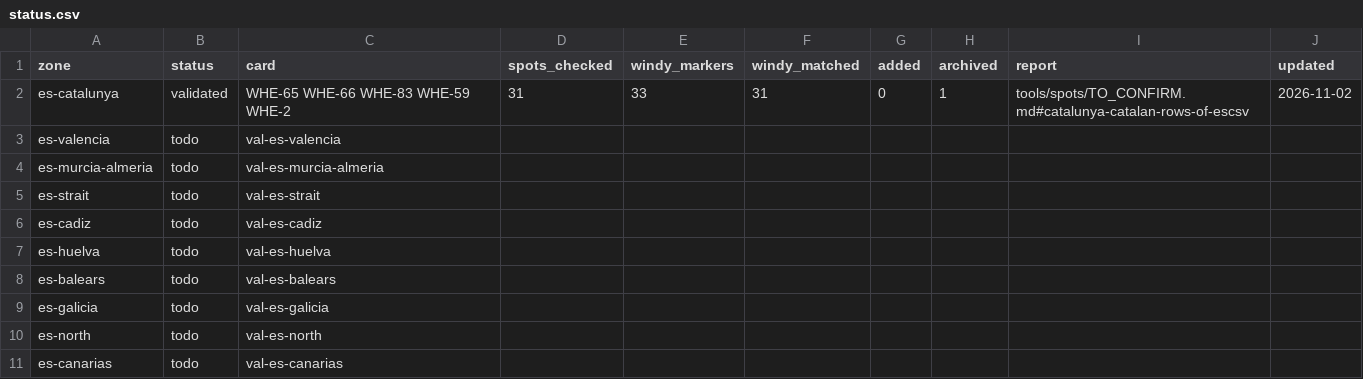
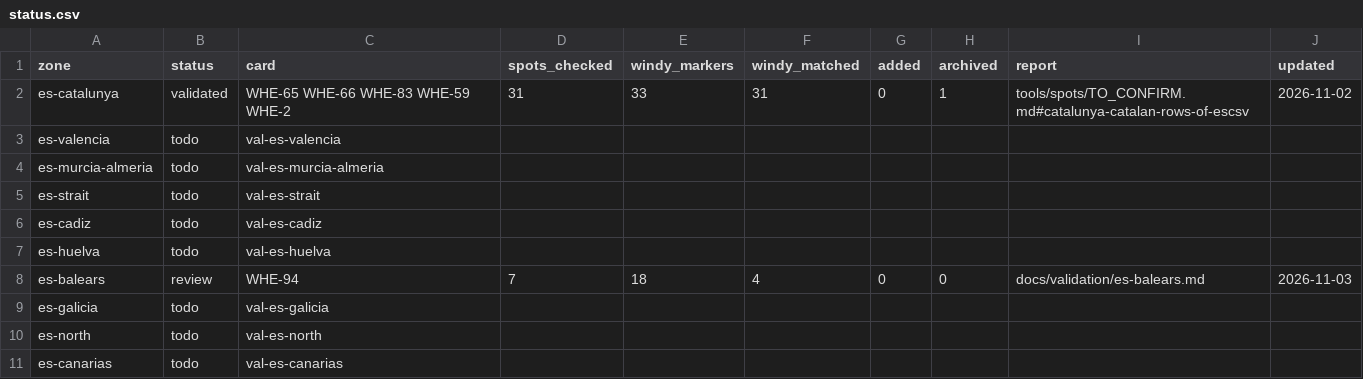
Before and after one commit to benjcvd/wheretokite, a CSV file: tools/spots/validation/status.csv, drawn as a sheet; only a part is shown.

```diff
--- a/tools/spots/validation/status.csv
+++ b/tools/spots/validation/status.csv
@@ -7,3 +7,3 @@ es-cadiz,todo,val-es-cadiz,,,,,,,
 es-huelva,todo,val-es-huelva,,,,,,,
-es-balears,todo,val-es-balears,,,,,,,
+es-balears,review,WHE-94,7,18,4,0,0,docs/validation/es-balears.md,2026-11-03
 es-galicia,todo,val-es-galicia,,,,,,,
```
Also changed, not shown: 2 other files.
